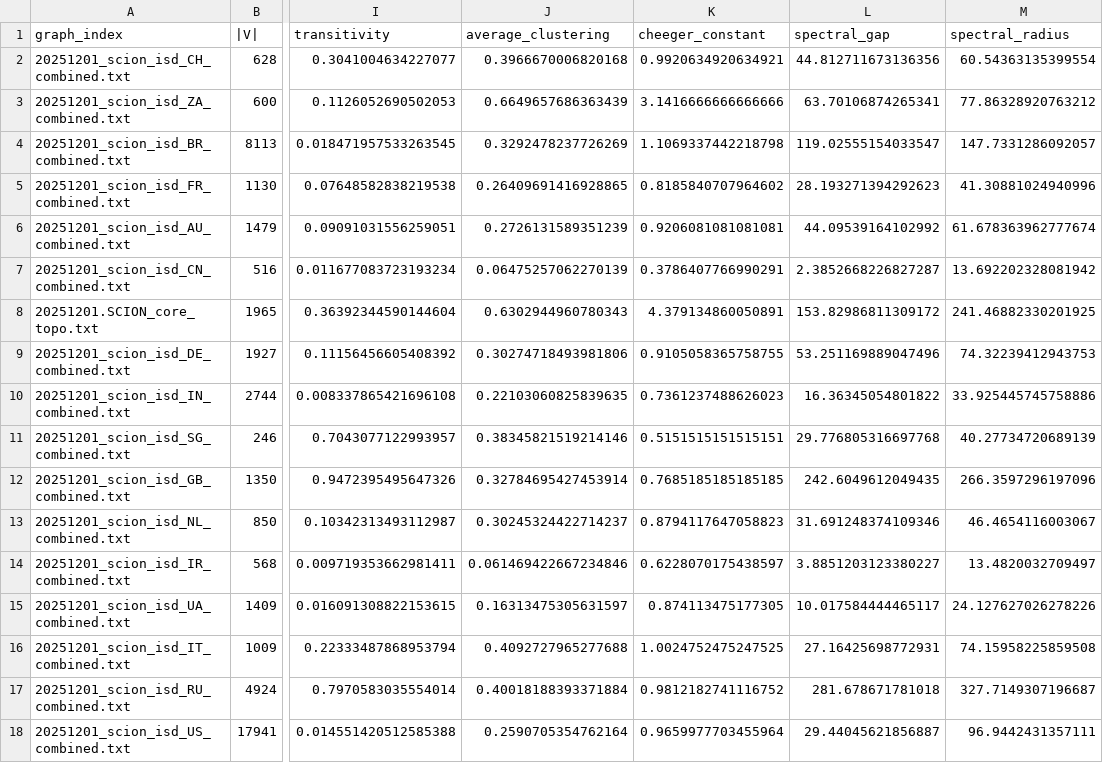
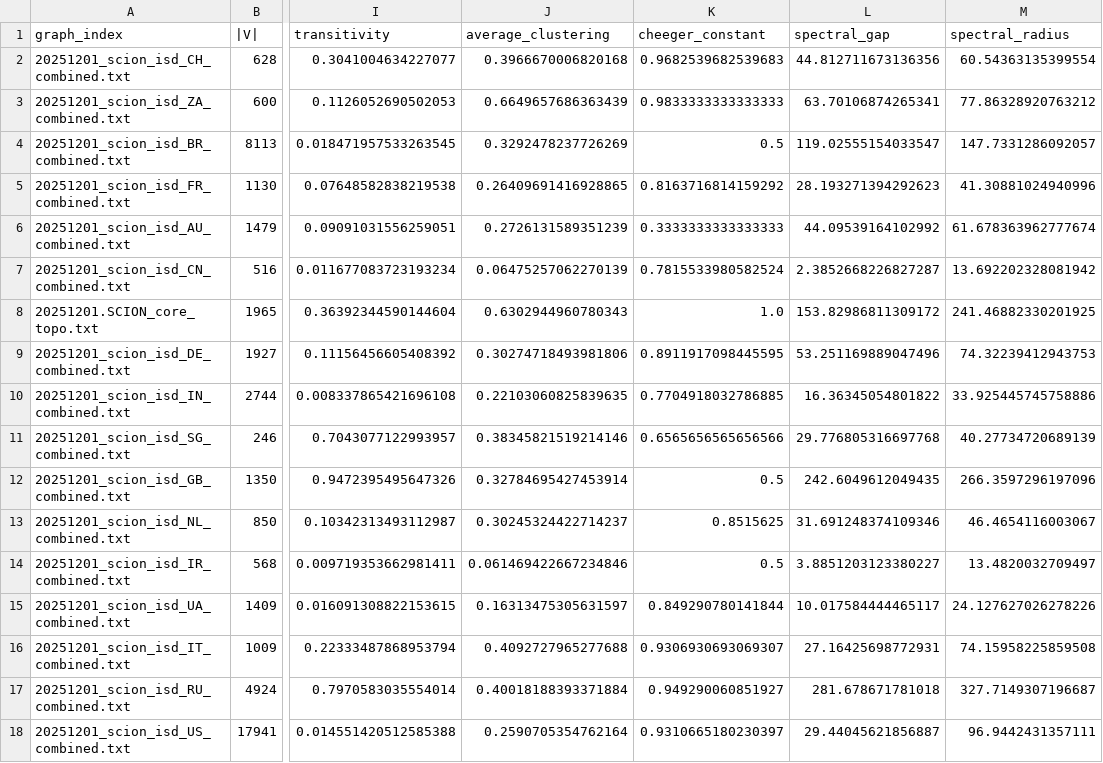
Before and after one commit to ringdinglinn/scion-analysis, a CSV file: results/SCION_ISDs.csv, drawn as a sheet; only a part is shown, gaps mark what is left out; the diff names each change by its address in the sheet, - before the commit and + after, or states it on an @@ line.

Commit message:
cheeger constant with no balance restriction

```diff
--- a/results/SCION_ISDs.csv
+++ b/results/SCION_ISDs.csv
-K2 (cheeger_constant): 0.9920634920634921
+K2 (cheeger_constant): 0.9682539682539683
-K3 (cheeger_constant): 3.1416666666666666
+K3 (cheeger_constant): 0.9833333333333333
-K4 (cheeger_constant): 1.1069337442218798
+K4 (cheeger_constant): 0.5
-K5 (cheeger_constant): 0.8185840707964602
+K5 (cheeger_constant): 0.8163716814159292
-K6 (cheeger_constant): 0.9206081081081081
+K6 (cheeger_constant): 0.3333333333333333
-K7 (cheeger_constant): 0.3786407766990291
+K7 (cheeger_constant): 0.7815533980582524
-K8 (cheeger_constant): 4.379134860050891
+K8 (cheeger_constant): 1.0
-K9 (cheeger_constant): 0.9105058365758755
+K9 (cheeger_constant): 0.8911917098445595
-K10 (cheeger_constant): 0.7361237488626023
+K10 (cheeger_constant): 0.7704918032786885
-K11 (cheeger_constant): 0.5151515151515151
+K11 (cheeger_constant): 0.6565656565656566
-K12 (cheeger_constant): 0.7685185185185185
+K12 (cheeger_constant): 0.5
-K13 (cheeger_constant): 0.8794117647058823
+K13 (cheeger_constant): 0.8515625
-K14 (cheeger_constant): 0.6228070175438597
+K14 (cheeger_constant): 0.5
-K15 (cheeger_constant): 0.874113475177305
+K15 (cheeger_constant): 0.849290780141844
-K16 (cheeger_constant): 1.0024752475247525
+K16 (cheeger_constant): 0.9306930693069307
-K17 (cheeger_constant): 0.9812182741116752
+K17 (cheeger_constant): 0.949290060851927
-K18 (cheeger_constant): 0.9659977703455964
+K18 (cheeger_constant): 0.9310665180230397
```
Also changed, not shown: results/BGP_crve_20.csv, results/Expanders.csv, 4 other files.
